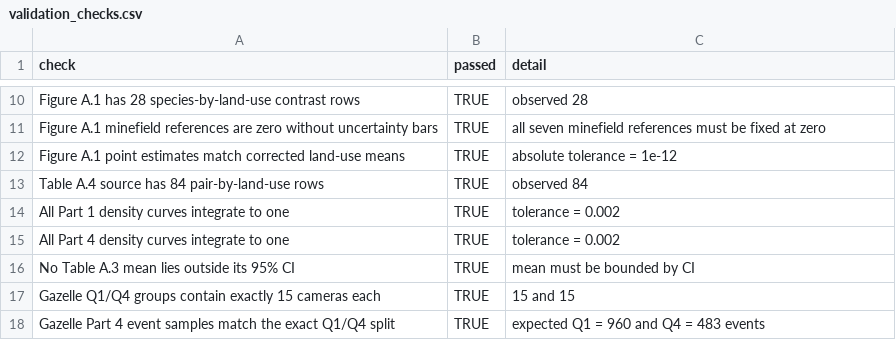
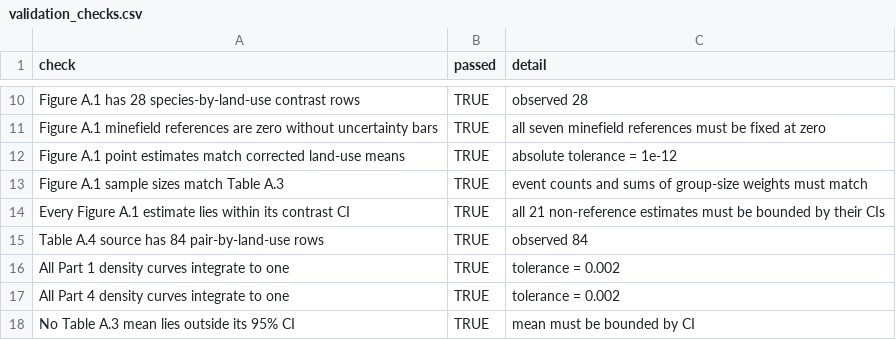
Before and after one commit to ShlomoPB/golan-mammal-temporal-niches, a CSV file: manuscript_outputs/diagnostics/validation_checks.csv, drawn as a sheet; only a part is shown, gaps mark what is left out; the shorter side is filled out with more unchanged rows; the diff names each change by its address in the sheet, - before the commit and + after, or states it on an @@ line.

```diff
--- a/manuscript_outputs/diagnostics/validation_checks.csv
+++ b/manuscript_outputs/diagnostics/validation_checks.csv
+row 13: Figure A.1 sample sizes match Table A.3 | TRUE | event counts and sums of group-size weights must match
+row 14: Every Figure A.1 estimate lies within its contrast CI | TRUE | all 21 non-reference estimates must be bounded by their CIs
```
Also changed, not shown: manuscript_outputs/diagnostics/Figure_A1_nocturnality_contrasts_validation.csv, manuscript_outputs/metadata/output_manifest.csv, 12 other files.
